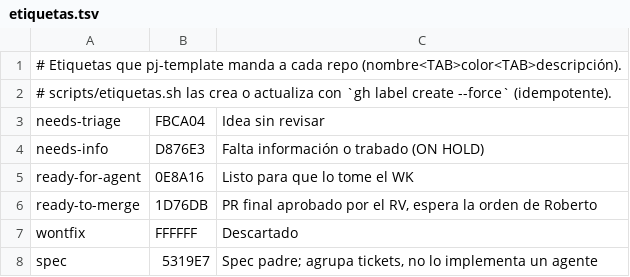
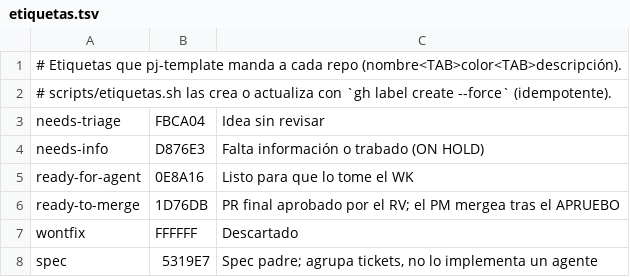
Before and after one commit to robert-flo/pj-template, a TSV file: schema/etiquetas.tsv, drawn as a sheet.

Commit message:
fix(reglas): el PM mergea tras el APRUEBO, no con orden de Roberto
Alinea etiquetas.tsv, el glosario y los ADR 0006 y 0011 con ADR 0014.
pm.md, comun.md y el ADR 0014 ya decían la regla nueva. Los textos
históricos de adr-antigravity y el punto APRUEBO de 0009 (ya marcado
como reemplazado) se dejan como estaban.

```diff
--- a/schema/etiquetas.tsv
+++ b/schema/etiquetas.tsv
@@ -5,3 +5,3 @@ needs-info	D876E3	Falta información o trabado (ON HOLD)
 ready-for-agent	0E8A16	Listo para que lo tome el WK
-ready-to-merge	1D76DB	PR final aprobado por el RV, espera la orden de Roberto
+ready-to-merge	1D76DB	PR final aprobado por el RV; el PM mergea tras el APRUEBO
 wontfix	FFFFFF	Descartado
```
Also changed, not shown: 3 other files.
